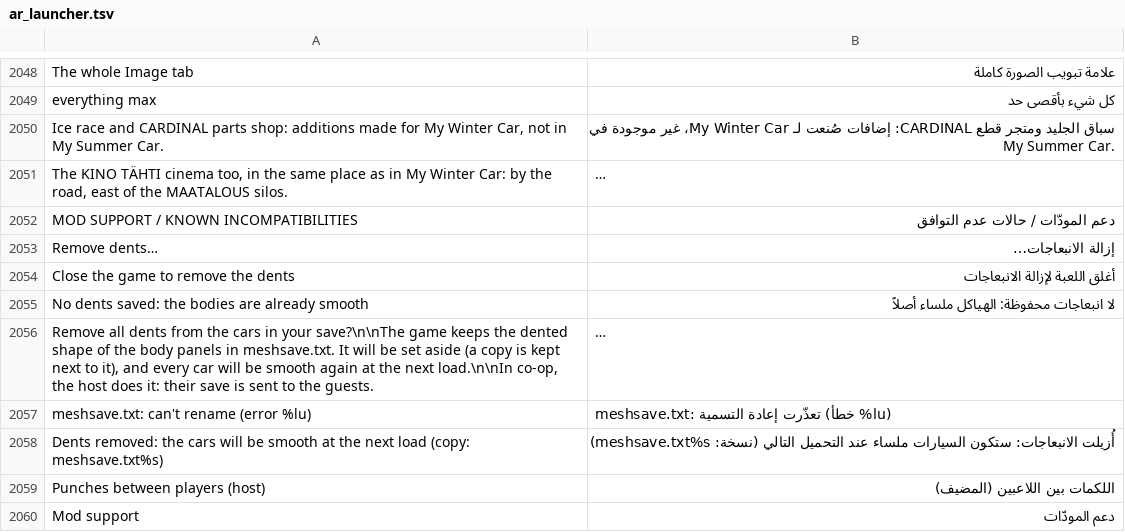
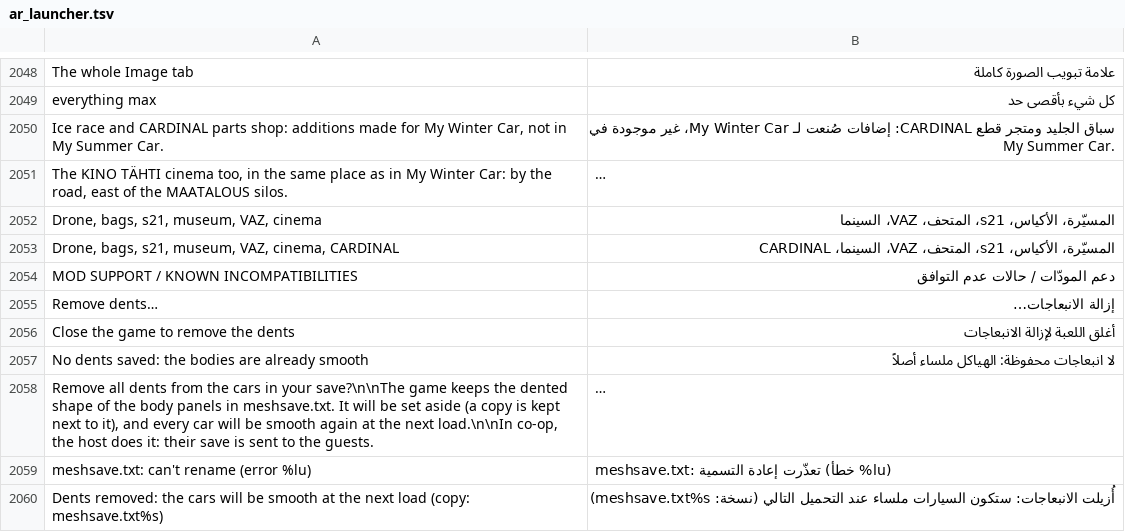
Before and after one commit to Parricidium/MWCoop, a TSV file: run/ar/ar_launcher.tsv, drawn as a sheet; only a part is shown, gaps mark what is left out; the shorter side is filled out with more unchanged rows; long unchanged cells end in …; the diff names each change by its address in the sheet, - before the commit and + after, or states it on an @@ line.

```diff
--- a/run/ar/ar_launcher.tsv
+++ b/run/ar/ar_launcher.tsv
+row 2052: Drone, bags, s21, museum, VAZ, cinema | المسيّرة، الأكياس، s21، المتحف، VAZ، السينما
+row 2053: Drone, bags, s21, museum, VAZ, cinema, CARDINAL | المسيّرة، الأكياس، s21، المتحف، VAZ، السينما، CARDINAL
```
Also changed, not shown: run/ru/ru_launcher.tsv, 6 other files.
